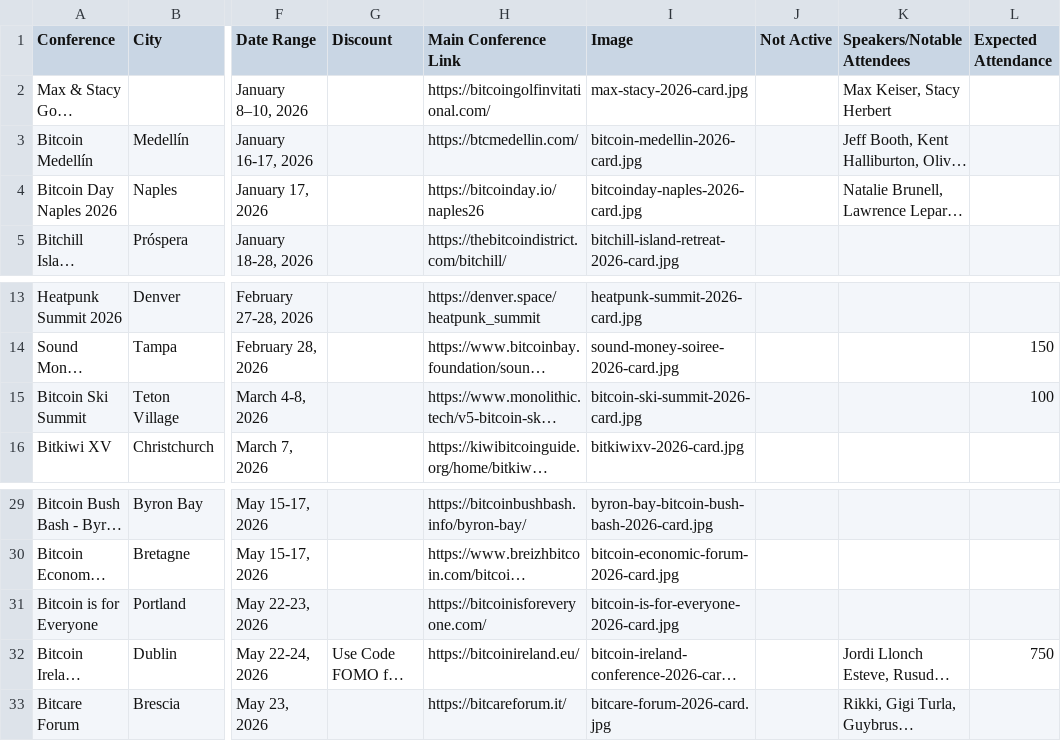
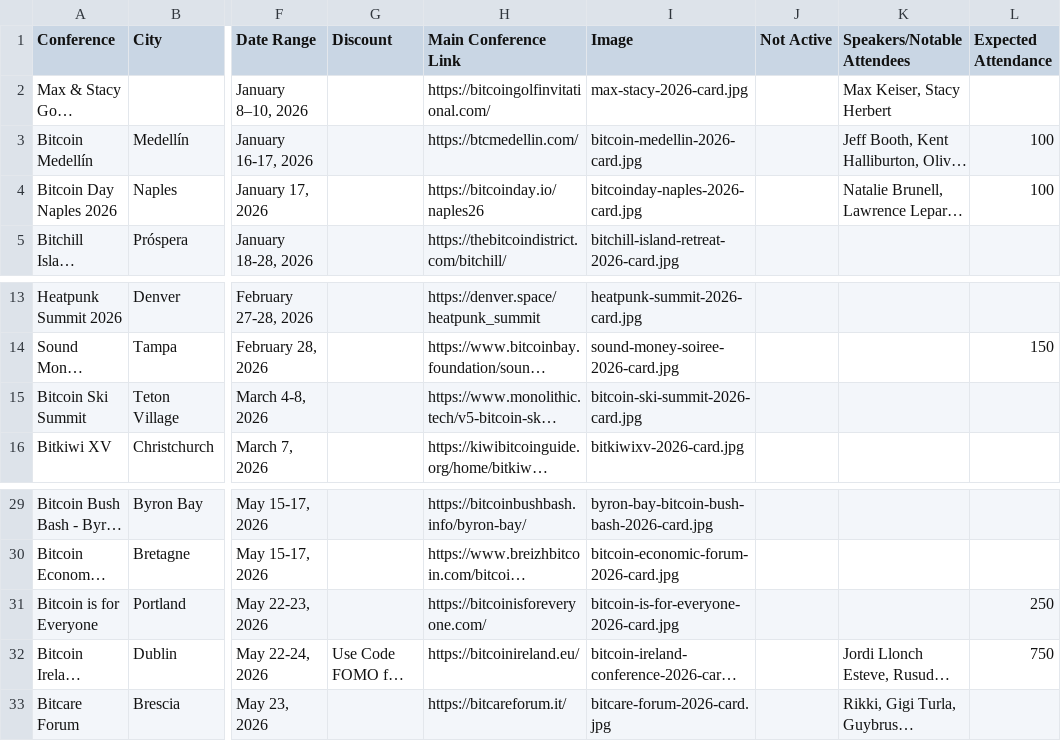
Before and after one commit to goldisdying/proofofconference, a CSV file: Bitcoin Conference List - Sheet1.csv, drawn as a sheet; only a part is shown, gaps mark what is left out; long unchanged cells end in …; the diff names each change by its address in the sheet, - before the commit and + after, or states it on an @@ line.

Commit message:
Add files via upload

```diff
--- a/Bitcoin Conference List - Sheet1.csv
+++ b/Bitcoin Conference List - Sheet1.csv
-L3:L4 (Expected Attendance): (empty)
+L3:L4 (Expected Attendance): 100
-L15 (Expected Attendance): 100
+L15 (Expected Attendance): (empty)
-L31 (Expected Attendance): (empty)
+L31 (Expected Attendance): 250
```
